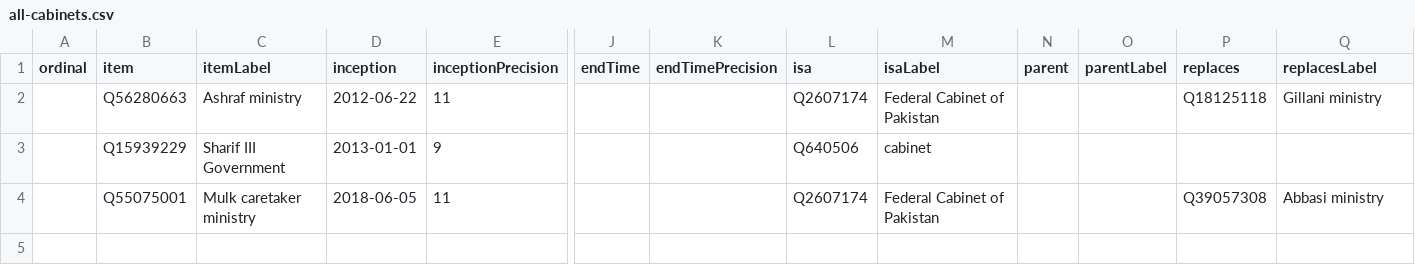
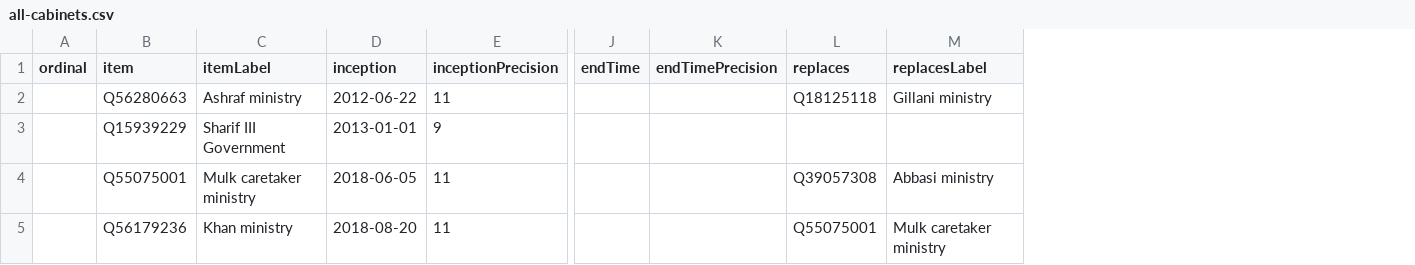
Before and after one commit to every-politician-scrapers/pakistan-ministers, a CSV file: wikidata/results/all-cabinets.csv, drawn as a sheet; only a part is shown, gaps mark what is left out; removed rows and columns are numbered as before the commit, all else as after; rows hold the shown columns only; the diff names each change by its address in the sheet, - before the commit and + after, or states it on an @@ line.

Commit message:
Run SPARQL queries

```diff
--- a/wikidata/results/all-cabinets.csv
+++ b/wikidata/results/all-cabinets.csv
-column L (isa), rows 2-4: Q2607174 | Q640506 | Q2607174
-column M (isaLabel), rows 2-4: Federal Cabinet of Pakistan | cabinet | Federal Cabinet of Pakistan
-column N (parent), empty
-column O (parentLabel), empty
+row 5:  | Q56179236 | Khan ministry | 2018-08-20 | 11 |  |  | Q55075001 | Mulk caretaker ministry
```
